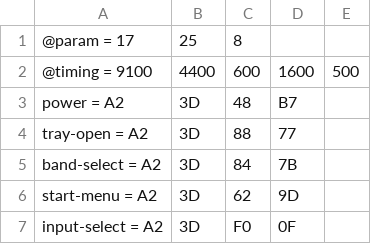
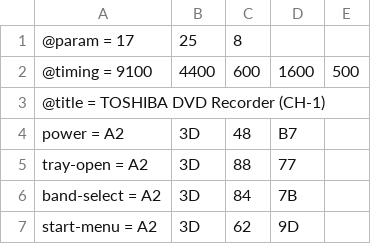
Before and after one commit to oasis3855/pic-ir-sender, a CSV file: sample-csv/DVDrec-Toshiba-ch1.csv, drawn as a sheet; only a part is shown; the shorter side is filled out with more unchanged rows; the diff names each change by its address in the sheet, - before the commit and + after, or states it on an @@ line.

```diff
--- a/sample-csv/DVDrec-Toshiba-ch1.csv
+++ b/sample-csv/DVDrec-Toshiba-ch1.csv
+row 3: @title = TOSHIBA DVD Recorder (CH-1)
```
Also changed, not shown: sample-csv/DVDrec-Toshiba-ch1(JP).csv, sample-csv/DVDrec-Toshiba-ch2(JP).csv, 8 other files.
